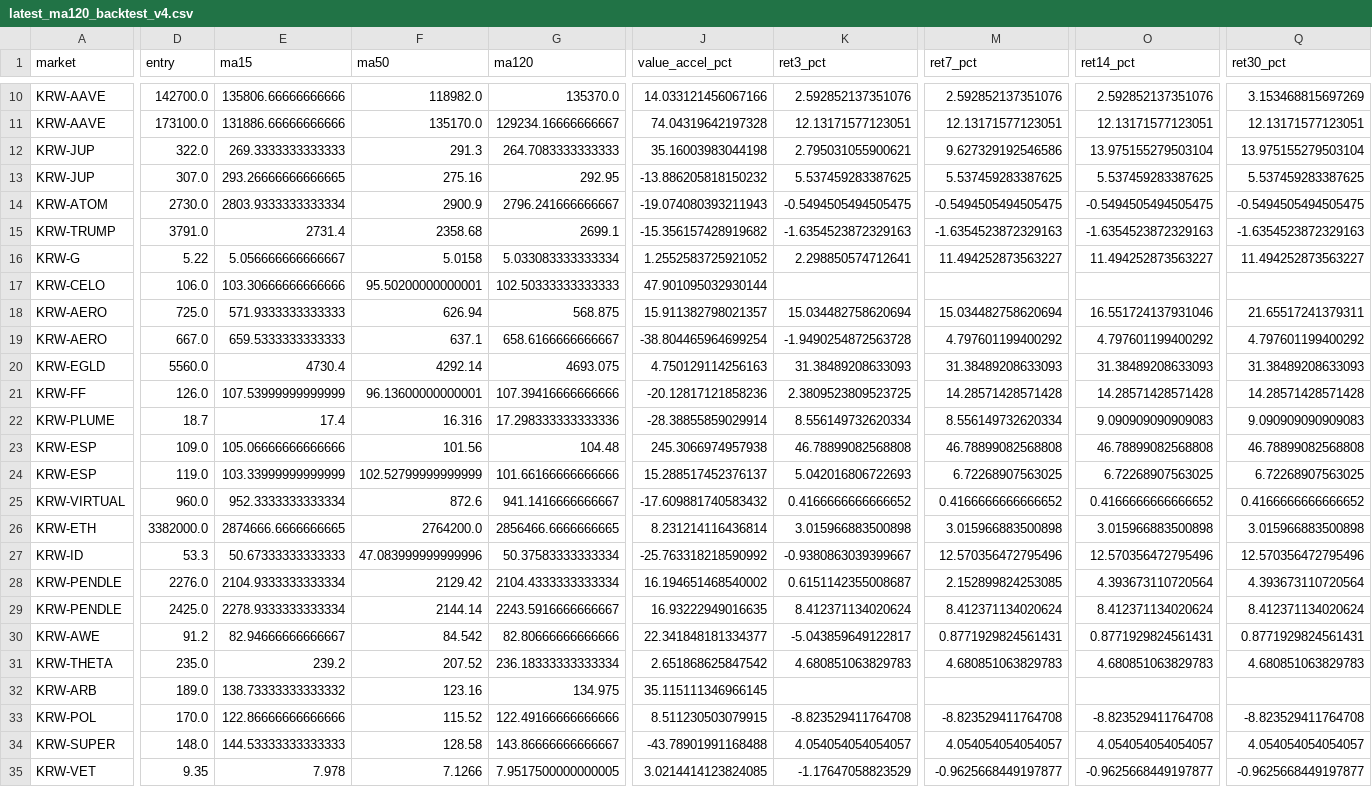
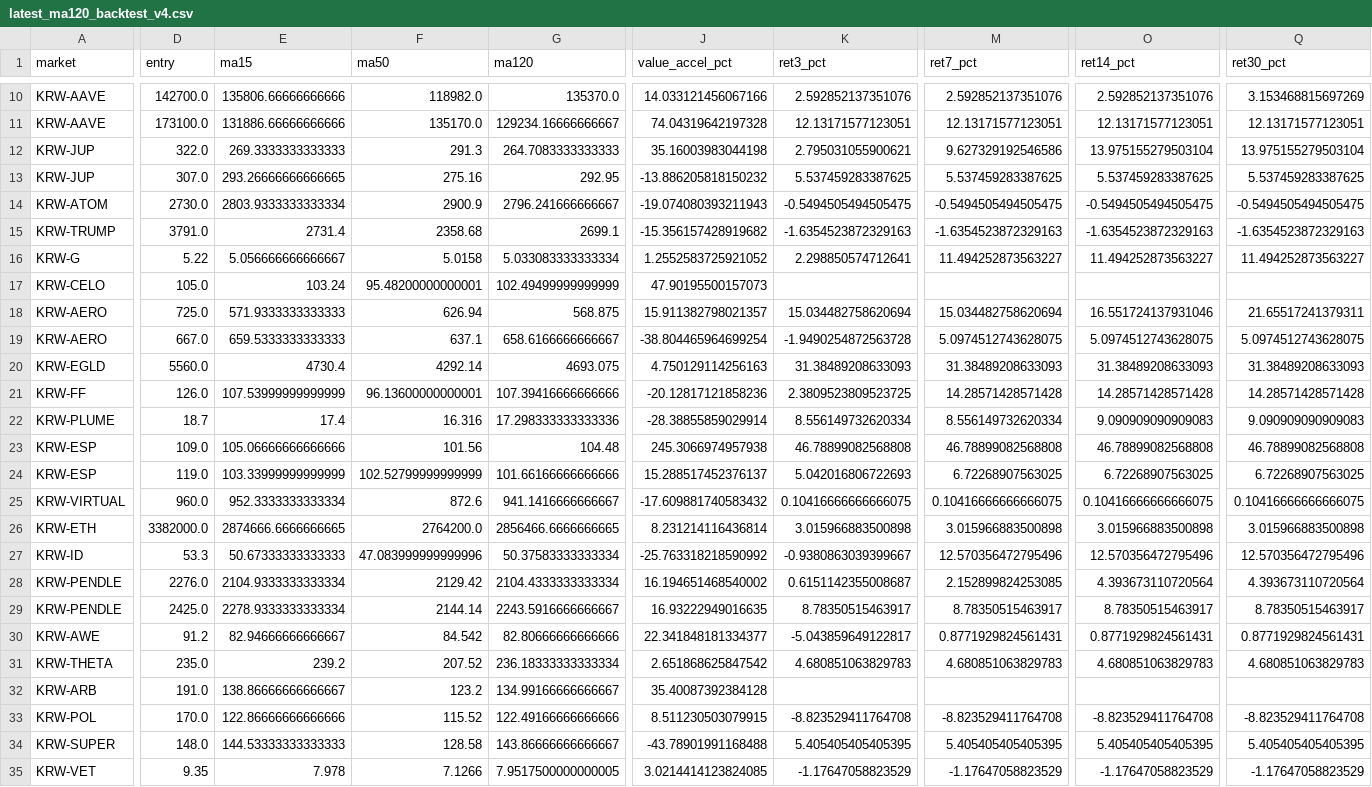
Before and after one commit to lcwkingka-collab/upbit-scanner, a CSV file: data/latest_ma120_backtest_v4.csv, drawn as a sheet; only a part is shown, gaps mark what is left out; the diff covers the shown part only; the diff names each change by its address in the sheet, - before the commit and + after, or states it on an @@ line.

```diff
--- a/data/latest_ma120_backtest_v4.csv
+++ b/data/latest_ma120_backtest_v4.csv
-D17 (entry): 106.0
+D17 (entry): 105.0
-E17 (ma15): 103.30666666666666
+E17 (ma15): 103.24
-F17 (ma50): 95.50200000000001
+F17 (ma50): 95.48200000000001
-G17 (ma120): 102.50333333333333
+G17 (ma120): 102.49499999999999
-J17 (value_accel_pct): 47.901095032930144
+J17 (value_accel_pct): 47.90195500157073
-M19 (ret7_pct): 4.797601199400292
+M19 (ret7_pct): 5.0974512743628075
-O19 (ret14_pct): 4.797601199400292
+O19 (ret14_pct): 5.0974512743628075
-Q19 (ret30_pct): 4.797601199400292
+Q19 (ret30_pct): 5.0974512743628075
-K25 (ret3_pct): 0.4166666666666652
+K25 (ret3_pct): 0.10416666666666075
-M25 (ret7_pct): 0.4166666666666652
+M25 (ret7_pct): 0.10416666666666075
-O25 (ret14_pct): 0.4166666666666652
+O25 (ret14_pct): 0.10416666666666075
-Q25 (ret30_pct): 0.4166666666666652
+Q25 (ret30_pct): 0.10416666666666075
-K29 (ret3_pct): 8.412371134020624
+K29 (ret3_pct): 8.78350515463917
-M29 (ret7_pct): 8.412371134020624
+M29 (ret7_pct): 8.78350515463917
-O29 (ret14_pct): 8.412371134020624
+O29 (ret14_pct): 8.78350515463917
-Q29 (ret30_pct): 8.412371134020624
+Q29 (ret30_pct): 8.78350515463917
-D32 (entry): 189.0
+D32 (entry): 191.0
-E32 (ma15): 138.73333333333332
+E32 (ma15): 138.86666666666667
-F32 (ma50): 123.16
+F32 (ma50): 123.2
-G32 (ma120): 134.975
+G32 (ma120): 134.99166666666667
-J32 (value_accel_pct): 35.115111346966145
+J32 (value_accel_pct): 35.40087392384128
-K34 (ret3_pct): 4.054054054054057
+K34 (ret3_pct): 5.405405405405395
-M34 (ret7_pct): 4.054054054054057
+M34 (ret7_pct): 5.405405405405395
-O34 (ret14_pct): 4.054054054054057
+O34 (ret14_pct): 5.405405405405395
-Q34 (ret30_pct): 4.054054054054057
+Q34 (ret30_pct): 5.405405405405395
-M35 (ret7_pct): -0.9625668449197877
+M35 (ret7_pct): -1.17647058823529
-O35 (ret14_pct): -0.9625668449197877
+O35 (ret14_pct): -1.17647058823529
-Q35 (ret30_pct): -0.9625668449197877
+Q35 (ret30_pct): -1.17647058823529
```
Also changed, not shown: 79 edited cells elsewhere in this file, 13 other files.
